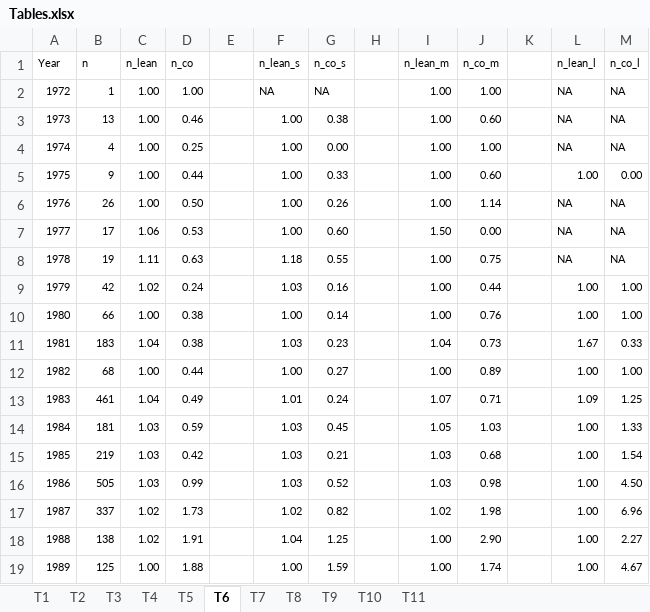
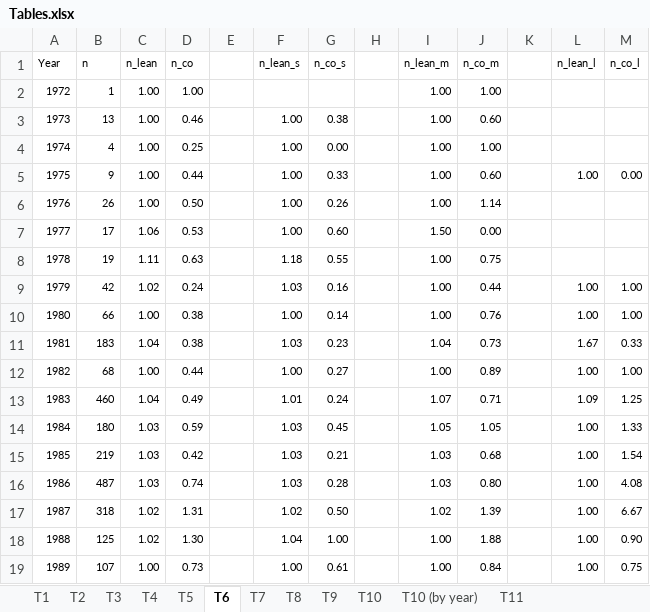
Before and after one commit to volkovacodes/IPO-Review-Chapter, an Excel workbook: Tables.xlsx, sheet T6, drawn as a sheet; only a part is shown; values as stored, in another font and other column widths than the file's, no borders; the diff covers the shown part only; the diff names each change by its address in the sheet, - before the commit and + after, or states it on an @@ line.

```diff
--- a/Tables.xlsx (sheet T6)
+++ b/Tables.xlsx (sheet T6)
+sheet tab: T10 (by year)
-F2 (n_lean_s): NA
+F2 (n_lean_s): (empty)
-G2 (n_co_s): NA
+G2 (n_co_s): (empty)
-L2:L4 (n_lean_l): NA
+L2:L4 (n_lean_l): (empty)
-M2:M4 (n_co_l): NA
+M2:M4 (n_co_l): (empty)
-L6:L8 (n_lean_l): NA
+L6:L8 (n_lean_l): (empty)
-M6:M8 (n_co_l): NA
+M6:M8 (n_co_l): (empty)
-B13 (n): 461
+B13 (n): 460
-B14 (n): 181
+B14 (n): 180
-J14 (n_co_m): 1.03
+J14 (n_co_m): 1.05
-B16 (n): 505
+B16 (n): 487
-D16 (n_co): 0.99
+D16 (n_co): 0.74
-G16 (n_co_s): 0.52
+G16 (n_co_s): 0.28
-J16 (n_co_m): 0.98
+J16 (n_co_m): 0.80
-M16 (n_co_l): 4.50
+M16 (n_co_l): 4.08
-B17 (n): 337
+B17 (n): 318
-D17 (n_co): 1.73
+D17 (n_co): 1.31
-G17 (n_co_s): 0.82
+G17 (n_co_s): 0.50
-J17 (n_co_m): 1.98
+J17 (n_co_m): 1.39
-M17 (n_co_l): 6.96
+M17 (n_co_l): 6.67
-B18 (n): 138
+B18 (n): 125
-D18 (n_co): 1.91
+D18 (n_co): 1.30
-G18 (n_co_s): 1.25
+G18 (n_co_s): 1.00
-J18 (n_co_m): 2.90
+J18 (n_co_m): 1.88
-M18 (n_co_l): 2.27
+M18 (n_co_l): 0.90
-B19 (n): 125
+B19 (n): 107
-D19 (n_co): 1.88
+D19 (n_co): 0.73
-G19 (n_co_s): 1.59
+G19 (n_co_s): 0.61
-J19 (n_co_m): 1.74
+J19 (n_co_m): 0.84
-M19 (n_co_l): 4.67
+M19 (n_co_l): 0.75
```
Also changed, not shown: 125 edited cells elsewhere in this sheet, sheet T9, sheet T10, sheet T4, sheet T1, sheet T2, sheet T5, 3 more sheets, formulas that keep their value, Figures.xlsx, 9 other files.
